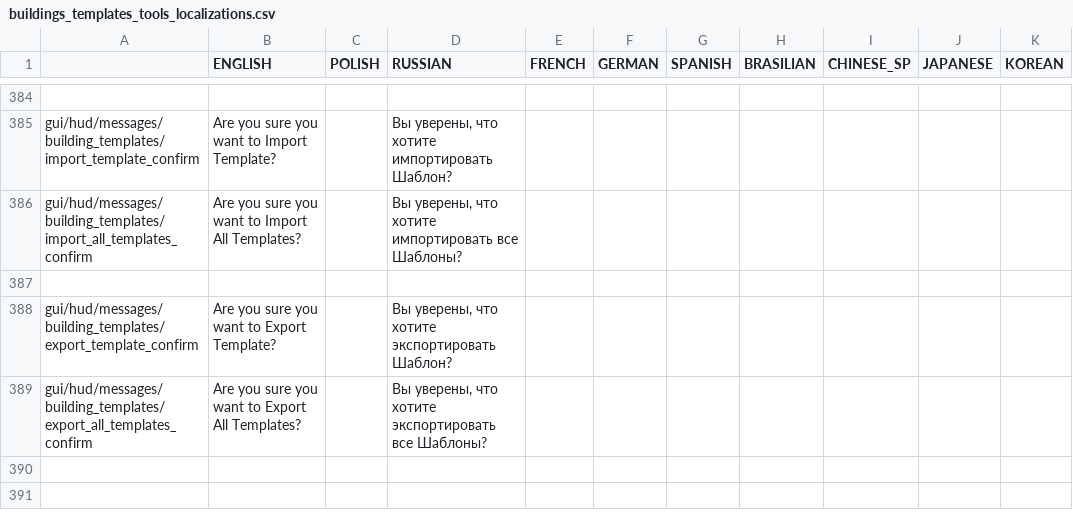
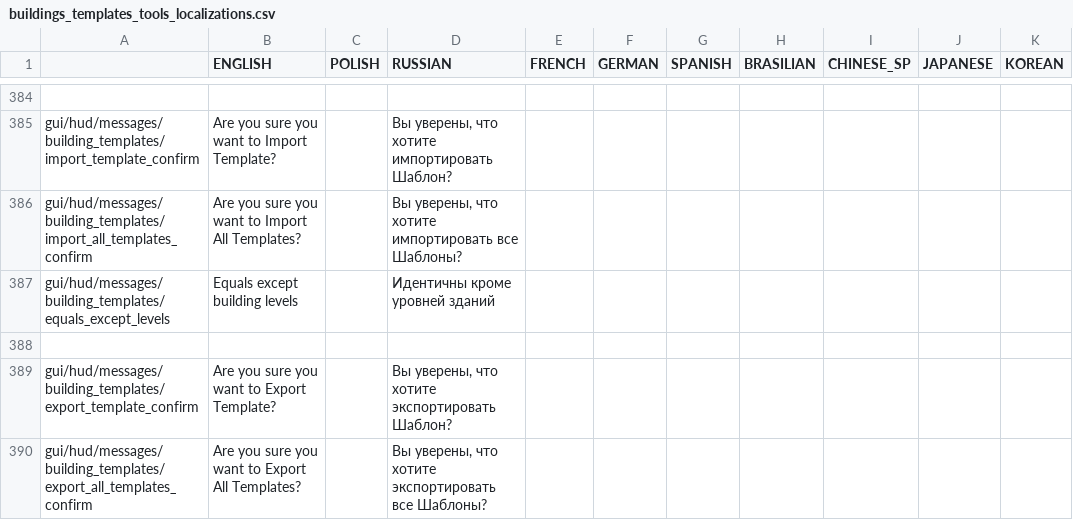
Before and after one commit to PonomarevDmitry/RiftbreakersMods, a CSV file: BuildingsTemplatesTools/gui/buildings_templates_tools_localizations.csv, drawn as a sheet; only a part is shown, gaps mark what is left out.

Commit message:
BuildingsTemplatesTools. Adding popup before impoting.

```diff
--- a/BuildingsTemplatesTools/gui/buildings_templates_tools_localizations.csv
+++ b/BuildingsTemplatesTools/gui/buildings_templates_tools_localizations.csv
@@ -386,2 +386,3 @@ gui/hud/messages/building_templates/import_template_confirm;Are you sure you wan
 gui/hud/messages/building_templates/import_all_templates_confirm;Are you sure you want to Import All Templates?;;Вы уверены, что хотите импортировать все Шаблоны?;;;;;;;
+gui/hud/messages/building_templates/equals_except_levels;Equals except building levels;;Идентичны кроме уровней зданий;;;;;;;
 ;;;;;;;;;;
```
Also changed, not shown: 1 other file.
